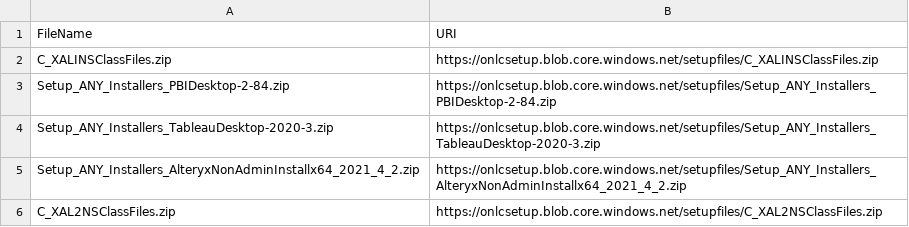
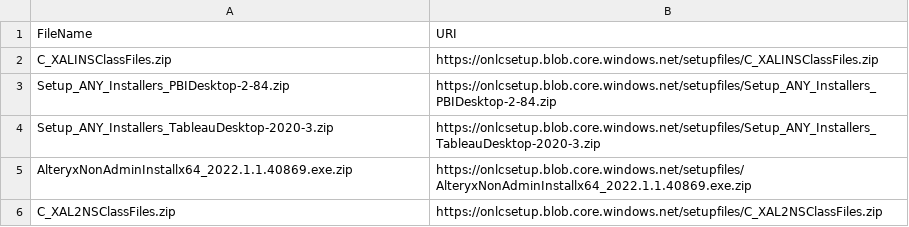
Before and after one commit to dancostello70/GeneralPurposeMachineImage, a CSV file: Setup/XALINS/FileDownloadList.csv, drawn as a sheet; removed rows and columns are numbered as before the commit, all else as after; the diff names each change by its address in the sheet, - before the commit and + after, or states it on an @@ line.

Commit message:
Update Alteryx installer

```diff
--- a/Setup/XALINS/FileDownloadList.csv
+++ b/Setup/XALINS/FileDownloadList.csv
-row 5: Setup_ANY_Installers_AlteryxNonAdminInstallx64_2021_4_2.zip | https://onlcsetup.blob.core.windows.net/setupfiles/Setup_ANY_Installers_AlteryxNonAdminInstallx64_2021_4_2.zip
+row 5: AlteryxNonAdminInstallx64_2022.1.1.40869.exe.zip | https://onlcsetup.blob.core.windows.net/setupfiles/AlteryxNonAdminInstallx64_2022.1.1.40869.exe.zip
```
Also changed, not shown: Setup/XALINS/ArchiveList.csv, 1 other file.
